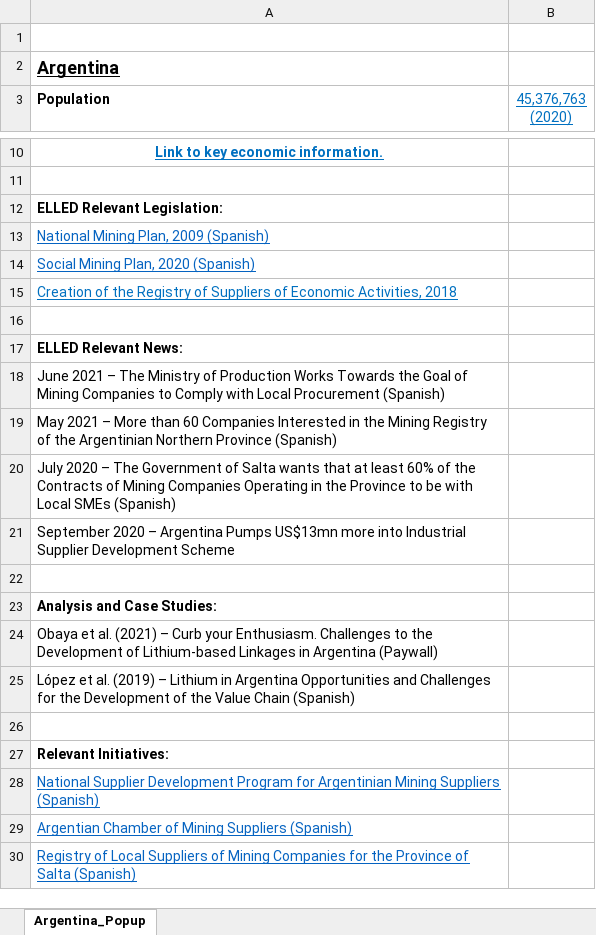
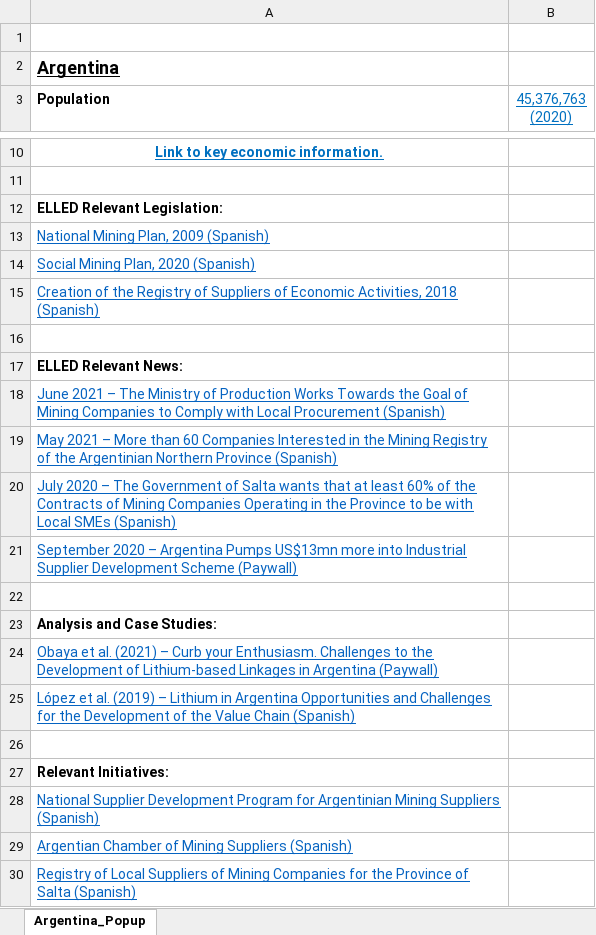
Before and after one commit to elledframework/ElledMap, an Excel workbook: CountryData/Argentina/Argentina_Workbook.xlsx, sheet Argentina_Popup, drawn as a sheet; only a part is shown, gaps mark what is left out; values as stored, in another font and other column widths than the file's, no borders; the diff names each change by its address in the sheet, - before the commit and + after, or states it on an @@ line.

```diff
--- a/CountryData/Argentina/Argentina_Workbook.xlsx (sheet Argentina_Popup)
+++ b/CountryData/Argentina/Argentina_Workbook.xlsx (sheet Argentina_Popup)
-A15 (Population): …Activities, 2018
+A15 (Population): …Activities, 2018 (Spanish)
@@ A18:A21 underline: off → on, text colour: black → #0563C1 @@
-A21 (Population): …Development Scheme
+A21 (Population): …Development Scheme (Paywall)
@@ A24:A25 underline: off → on, text colour: black → #0563C1 @@
```
Also changed, not shown: 12 other files.
